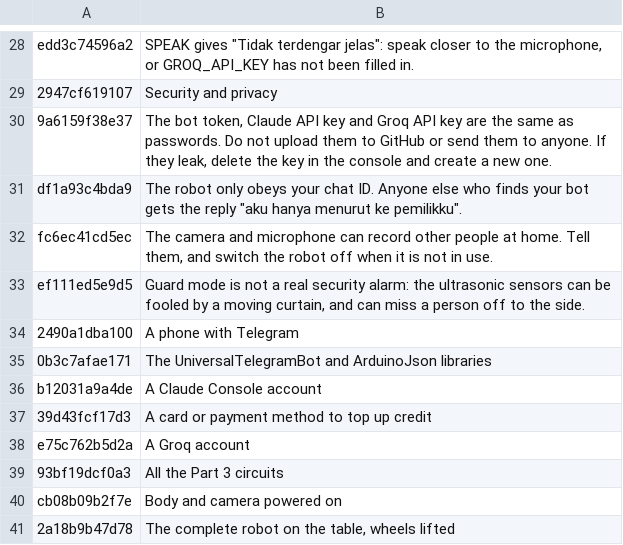
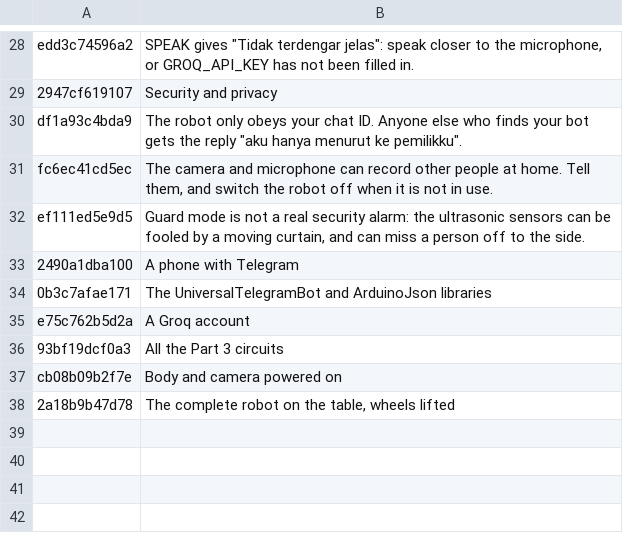
Before and after one commit to rizkyadisatria/rizkyadisatria.github.io, a TSV file: public/controller/_alat/terjemahan/robot-ai-04-ai-lanjut.tsv, drawn as a sheet; only a part is shown, gaps mark what is left out; the diff names each change by its address in the sheet, - before the commit and + after, or states it on an @@ line.

```diff
--- a/public/controller/_alat/terjemahan/robot-ai-04-ai-lanjut.tsv
+++ b/public/controller/_alat/terjemahan/robot-ai-04-ai-lanjut.tsv
-row 30: 9a6159f38e37 | The bot token, Claude API key and Groq API key are the same as passwords. Do not upload them to GitHub or send them to anyone. If they leak, delete the key in the console and create a new one.
-row 36: b12031a9a4de | A Claude Console account
-row 37: 39d43fcf17d3 | A card or payment method to top up credit
```
Also changed, not shown: public/controller/_alat/terjemahan/robot-ai-01-utama.tsv, public/controller/_alat/terjemahan/robot-ai-03-ai.tsv, 18 other files.
